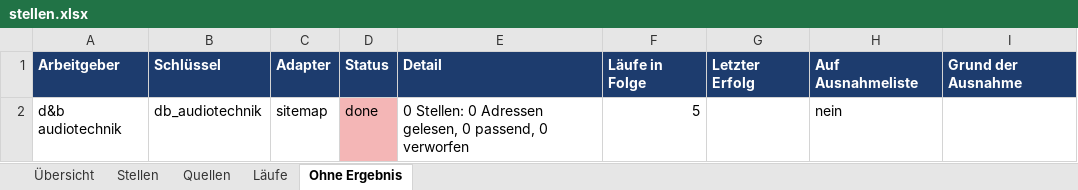
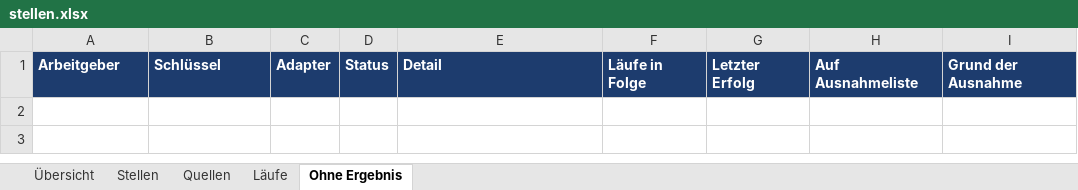
Before and after one commit to Penetrationpasi-hub/ScrapJobs, an Excel workbook: stellen.xlsx, sheet Ohne Ergebnis, drawn as a sheet; values as stored, in another font and other column widths than the file's, no borders; the diff names each change by its address in the sheet, - before the commit and + after, or states it on an @@ line.

Commit message:
Stellenkatalog 2026-11-18

```diff
--- a/stellen.xlsx (sheet Ohne Ergebnis)
+++ b/stellen.xlsx (sheet Ohne Ergebnis)
-row 2: d&b audiotechnik | db_audiotechnik | sitemap | done | 0 Stellen: 0 Adressen gelesen, 0 passend, 0 verworfen | 5 |  | nein
```
Also changed, not shown: sheet Stellen, sheet Läufe, sheet Übersicht, sheet Quellen, 3 other files.
